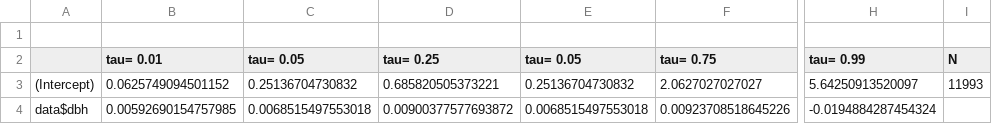
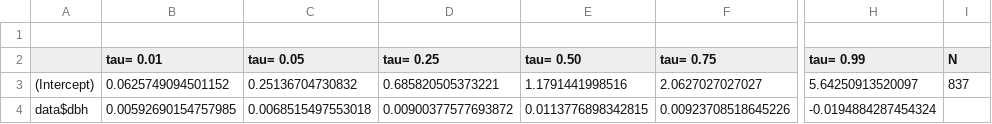
Before and after one commit to m-o-kobe/home, a CSV file: kamchatka/nenrin/growth-dbh/growth_pt.csv, drawn as a sheet; only a part is shown, gaps mark what is left out; the diff names each change by its address in the sheet, - before the commit and + after, or states it on an @@ line.

```diff
--- a/kamchatka/nenrin/growth-dbh/growth_pt.csv
+++ b/kamchatka/nenrin/growth-dbh/growth_pt.csv
-E2: tau= 0.05
+E2: tau= 0.50
-E3 (tau= 0.50): 0.25136704730832
+E3 (tau= 0.50): 1.1791441998516
-I3 (N): 11993
+I3 (N): 837
-E4 (tau= 0.50): 0.0068515497553018
+E4 (tau= 0.50): 0.0113776898342815
```
Also changed, not shown: kamchatka/nenrin/growth-dbh/growth_bp.csv, kamchatka/nenrin/growth-dbh/growth_lc.csv, 8 other files.
